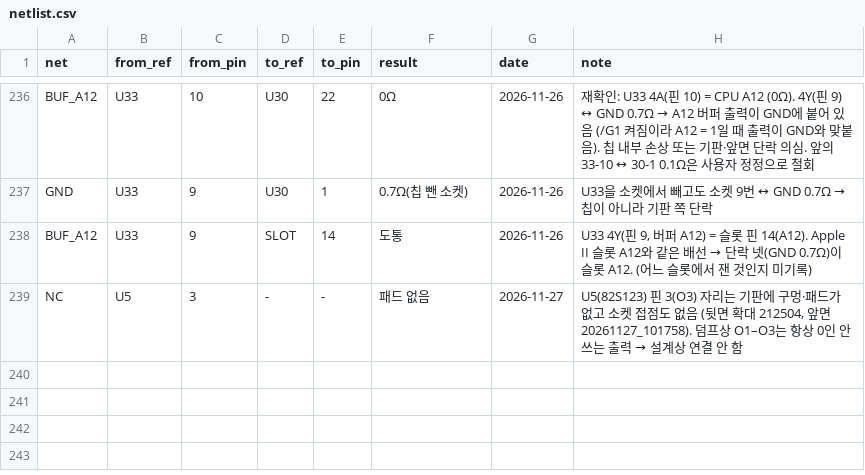
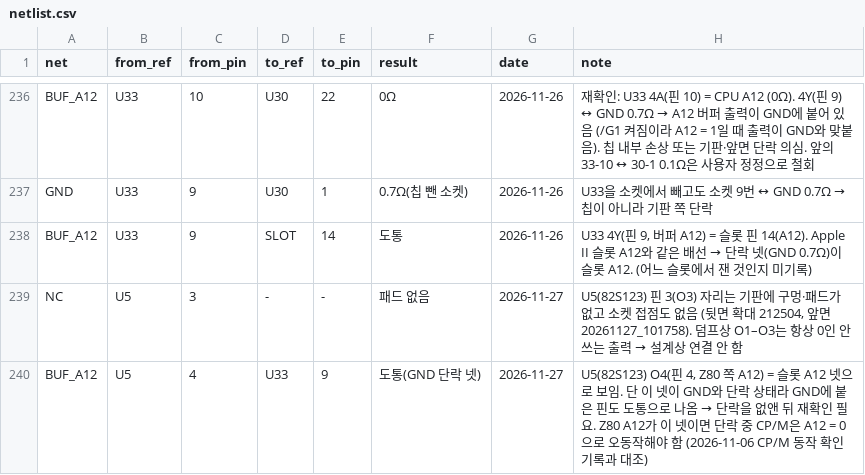
Before and after one commit to mildstorm/HART, a CSV file: data/netlist.csv, drawn as a sheet; only a part is shown, gaps mark what is left out; the diff names each change by its address in the sheet, - before the commit and + after, or states it on an @@ line.

Commit message:
netlist: U5 O4 (Z80-side A12) reads as the shorted slot A12 net

```diff
--- a/data/netlist.csv
+++ b/data/netlist.csv
+row 240: BUF_A12 | U5 | 4 | U33 | 9 | 도통(GND 단락 넷) | 2026-11-27 | U5(82S123) O4(핀 4, Z80 쪽 A12) = 슬롯 A12 넷으로 보임. 단 이 넷이 GND와 단락 상태라 GND에 붙은 핀도 도통으로 나옴 → 단락을 없앤 뒤 재확인 필요. Z80 A12가 이 넷이면 단락 중 CP/M은 A12 = 0으로 오동작해야 함 (2026-11-06 CP/M 동작 확인 기록과 대조)
```
